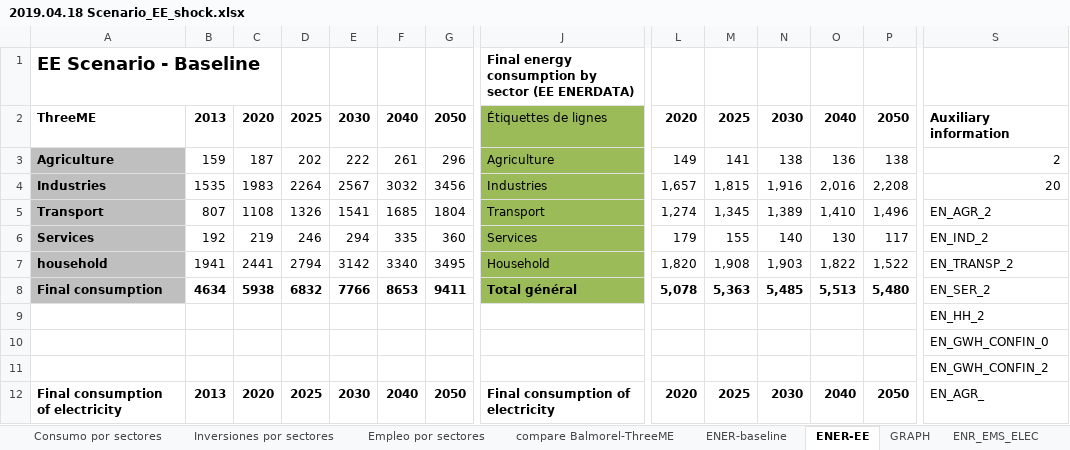
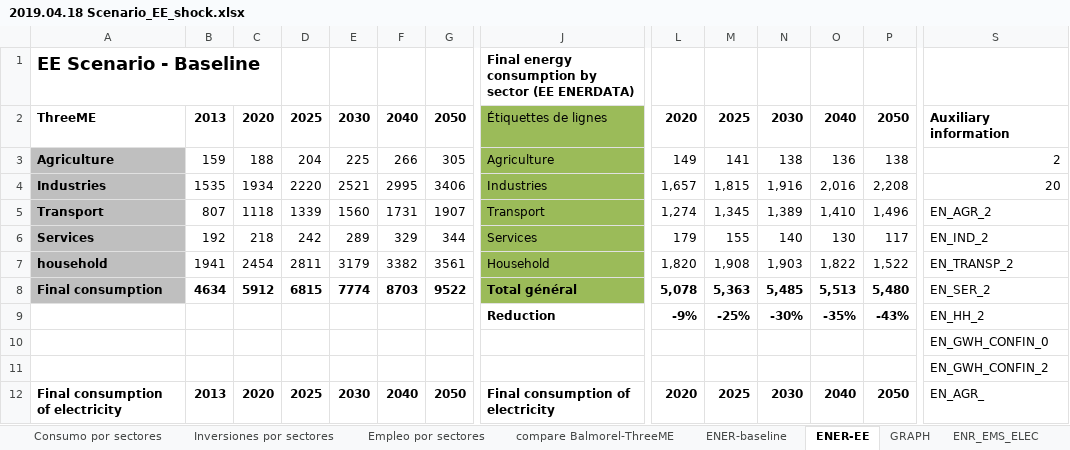
Before and after one commit to ThreeME-org/ThreeME_V2-MEX-open, an Excel workbook: Results/2019.04.18 Scenario_EE_shock.xlsx, sheet ENER-EE, drawn as a sheet; only a part is shown, gaps mark what is left out; values as stored, in another font and other column widths than the file's, no borders; removed rows and columns are numbered as before the commit, all else as after; rows hold the shown columns only; the diff covers the shown part only; the diff names each change by its address in the sheet, - before the commit and + after, or states it on an @@ line.

```diff
--- a/Results/2019.04.18 Scenario_EE_shock.xlsx (sheet ENER-EE)
+++ b/Results/2019.04.18 Scenario_EE_shock.xlsx (sheet ENER-EE)
-C3: 187
+C3: 188
-D3: 202
+D3: 204
-E3: 222
+E3: 225
-F3: 261
+F3: 266
-G3: 296
+G3: 305
-C4: 1983
+C4: 1934
-D4: 2264
+D4: 2220
-E4: 2567
+E4: 2521
-F4: 3032
+F4: 2995
-G4: 3456
+G4: 3406
-C5: 1108
+C5: 1118
-D5: 1326
+D5: 1339
-E5: 1541
+E5: 1560
-F5: 1685
+F5: 1731
-G5: 1804
+G5: 1907
-C6: 219
+C6: 218
-D6: 246
+D6: 242
-E6: 294
+E6: 289
-F6: 335
+F6: 329
-G6: 360
+G6: 344
-C7: 2441
+C7: 2454
-D7: 2794
+D7: 2811
-E7: 3142
+E7: 3179
-F7: 3340
+F7: 3382
-G7: 3495
+G7: 3561
-C8: 5938
+C8: 5912
-D8: 6832
+D8: 6815
-E8: 7766
+E8: 7774
-F8: 8653
+F8: 8703
-G8: 9411
+G8: 9522
-row 9:  |  |  |  |  |  |  |  |  |  |  |  |  | EN_HH_2
+row 9:  |  |  |  |  |  |  | Reduction | -9% | -25% | -30% | -35% | -43% | EN_HH_2
```
Also changed, not shown: 91 edited cells and cell formats elsewhere in this sheet, sheet DATA 2, sheet DATA, sheet Inversion, sheet Inversiones por sectores, sheet Energia-emisiones por Sectores, sheet DATA PIB por componente, 6 more sheets, charts or pictures, data/database/DATA_Enerdata_input ThreeMe.xlsx, 2 other files.
